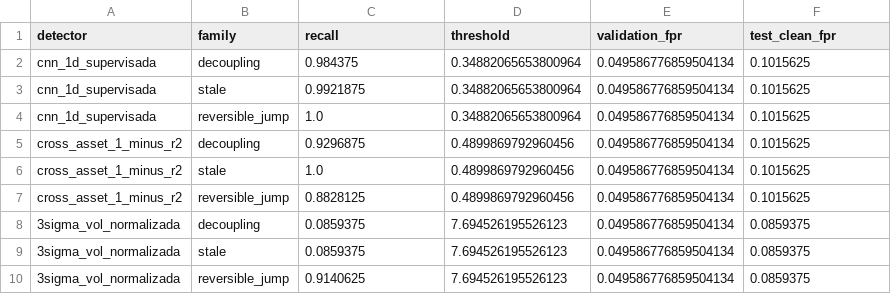
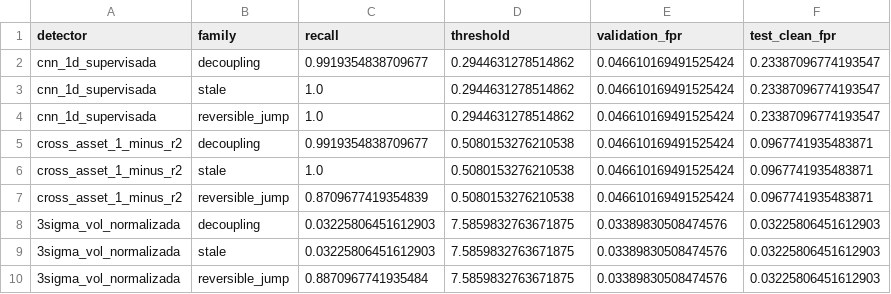
Before and after one commit to WadieIune/brent-capsule, a CSV file: results/reports/dq_cnn1d_supervised_seed71/scores.csv, drawn as a sheet.

```diff
--- a/results/reports/dq_cnn1d_supervised_seed71/scores.csv
+++ b/results/reports/dq_cnn1d_supervised_seed71/scores.csv
@@ -1,10 +1,10 @@
 detector,family,recall,threshold,validation_fpr,test_clean_fpr
-cnn_1d_supervisada,decoupling,0.984375,0.34882065653800964,0.049586776859504134,0.1015625
-cnn_1d_supervisada,stale,0.9921875,0.34882065653800964,0.049586776859504134,0.1015625
-cnn_1d_supervisada,reversible_jump,1.0,0.34882065653800964,0.049586776859504134,0.1015625
-cross_asset_1_minus_r2,decoupling,0.9296875,0.4899869792960456,0.049586776859504134,0.1015625
-cross_asset_1_minus_r2,stale,1.0,0.4899869792960456,0.049586776859504134,0.1015625
-cross_asset_1_minus_r2,reversible_jump,0.8828125,0.4899869792960456,0.049586776859504134,0.1015625
-3sigma_vol_normalizada,decoupling,0.0859375,7.694526195526123,0.049586776859504134,0.0859375
-3sigma_vol_normalizada,stale,0.0859375,7.694526195526123,0.049586776859504134,0.0859375
-3sigma_vol_normalizada,reversible_jump,0.9140625,7.694526195526123,0.049586776859504134,0.0859375
+cnn_1d_supervisada,decoupling,0.9919354838709677,0.2944631278514862,0.046610169491525424,0.23387096774193547
+cnn_1d_supervisada,stale,1.0,0.2944631278514862,0.046610169491525424,0.23387096774193547
+cnn_1d_supervisada,reversible_jump,1.0,0.2944631278514862,0.046610169491525424,0.23387096774193547
+cross_asset_1_minus_r2,decoupling,0.9919354838709677,0.5080153276210538,0.046610169491525424,0.0967741935483871
+cross_asset_1_minus_r2,stale,1.0,0.5080153276210538,0.046610169491525424,0.0967741935483871
+cross_asset_1_minus_r2,reversible_jump,0.8709677419354839,0.5080153276210538,0.046610169491525424,0.0967741935483871
+3sigma_vol_normalizada,decoupling,0.03225806451612903,7.5859832763671875,0.03389830508474576,0.03225806451612903
+3sigma_vol_normalizada,stale,0.03225806451612903,7.5859832763671875,0.03389830508474576,0.03225806451612903
+3sigma_vol_normalizada,reversible_jump,0.8870967741935484,7.5859832763671875,0.03389830508474576,0.03225806451612903
```
Also changed, not shown: results/reports/dq_cnn1d_supervised/scores.csv, results/reports/dq_cnn1d_supervised_seed123/scores.csv, 8 other files.
